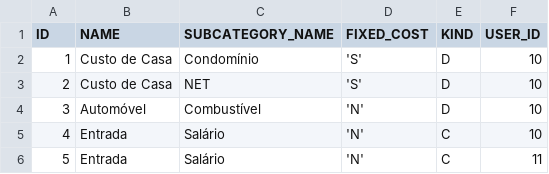
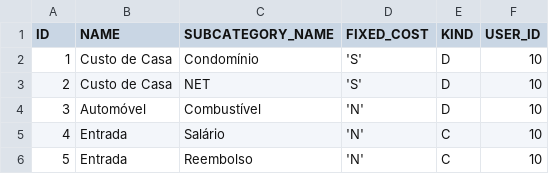
Before and after one commit to erikpaulo/ipocket, a CSV file: src/main/resources/config/liquibase/changelog/db-initialload_category.csv, drawn as a sheet.

```diff
--- a/src/main/resources/config/liquibase/changelog/db-initialload_category.csv
+++ b/src/main/resources/config/liquibase/changelog/db-initialload_category.csv
@@ -5,2 +5,2 @@ ID;NAME;SUBCATEGORY_NAME;FIXED_COST;KIND;USER_ID
 4;"Entrada";"Salário";'N';"C";10
-5;"Entrada";"Salário";'N';"C";11
+5;"Entrada";"Reembolso";'N';"C";10
```
Also changed, not shown: src/main/resources/config/liquibase/changelog/db-initialload_account.csv, 31 other files.
